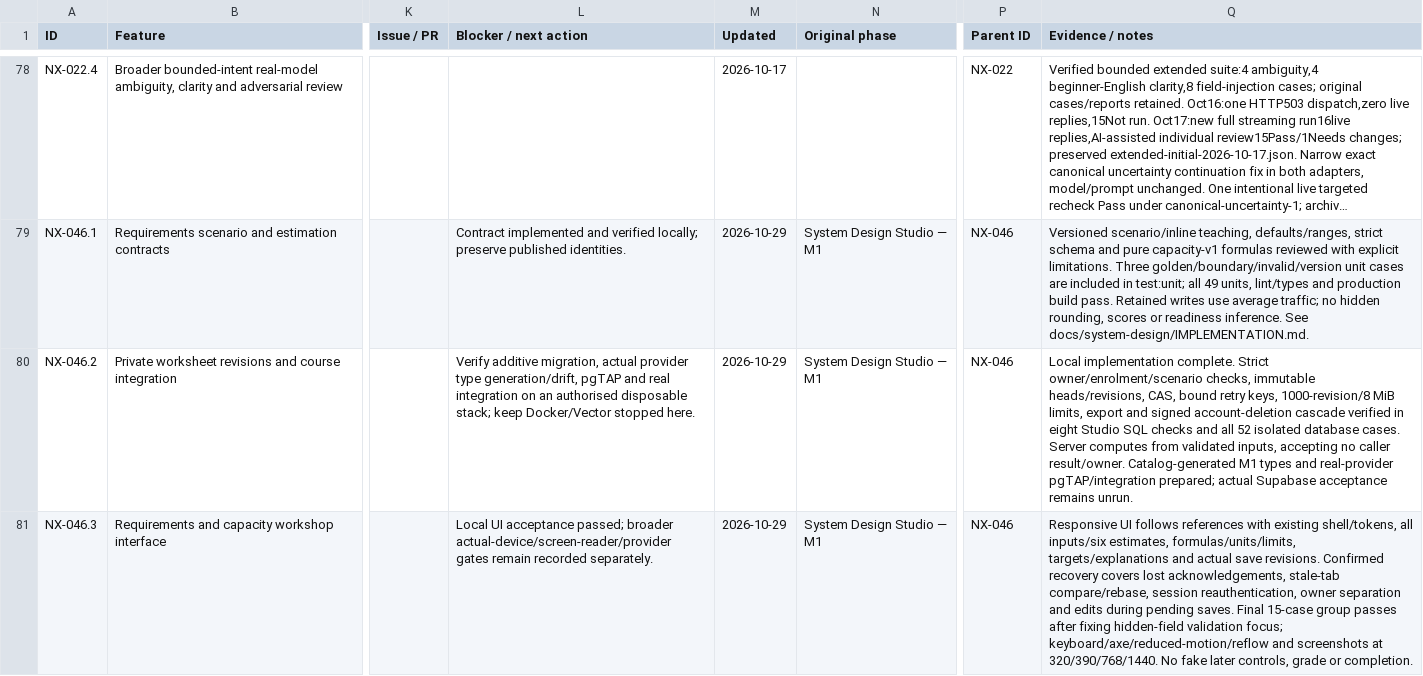
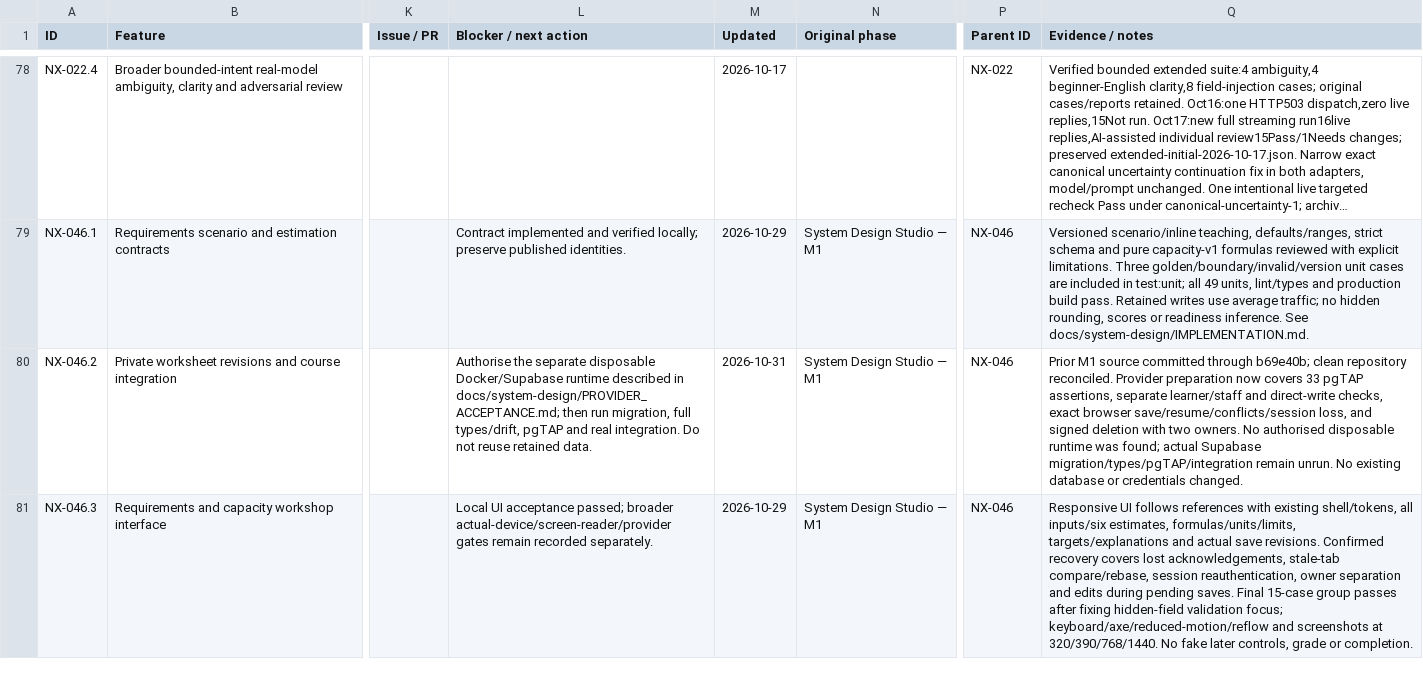
Before and after one commit to Mohammadhasan14/Nexus_learning_platform, a CSV file: docs/features.csv, drawn as a sheet; only a part is shown, gaps mark what is left out; long unchanged cells end in …; the diff covers the shown part only; the diff names each change by its address in the sheet, - before the commit and + after, or states it on an @@ line.

Commit message:
Expanded Studio provider acceptance coverage and recorded remaining checks

```diff
--- a/docs/features.csv
+++ b/docs/features.csv
-L80 (Blocker / next action): Verify additive migration, actual provider type generation/drift, pgTAP and real integration on an authorised disposable stack; keep Docker/Vector stopped here.
+L80 (Blocker / next action): Authorise the separate disposable Docker/Supabase runtime described in docs/system-design/PROVIDER_ACCEPTANCE.md; then run migration, full types/drift, pgTAP and real integration. Do not reuse retained data.
-M80 (Updated): 2026-10-29
+M80 (Updated): 2026-10-31
-Q80 (Evidence / notes): Local implementation complete. Strict owner/enrolment/scenario checks, immutable heads/revisions, CAS, bound retry keys, 1000-revision/8 MiB limits, export and signed account-deletion cascade verified in eight Studio SQL checks and all 52 isolated database cases. Server computes from validated inputs, accepting no caller result/owner. Catalog-generated M1 types and real-provider pgTAP/integration prepared; actual Supabase acceptance remains unrun.
+Q80 (Evidence / notes): Prior M1 source committed through b69e40b; clean repository reconciled. Provider preparation now covers 33 pgTAP assertions, separate learner/staff and direct-write checks, exact browser save/resume/conflicts/session loss, and signed deletion with two owners. No authorised disposable runtime was found; actual Supabase migration/types/pgTAP/integration remain unrun. No existing database or credentials changed.
```
Also changed, not shown: 3 edited cells elsewhere in this file, 5 other files.
